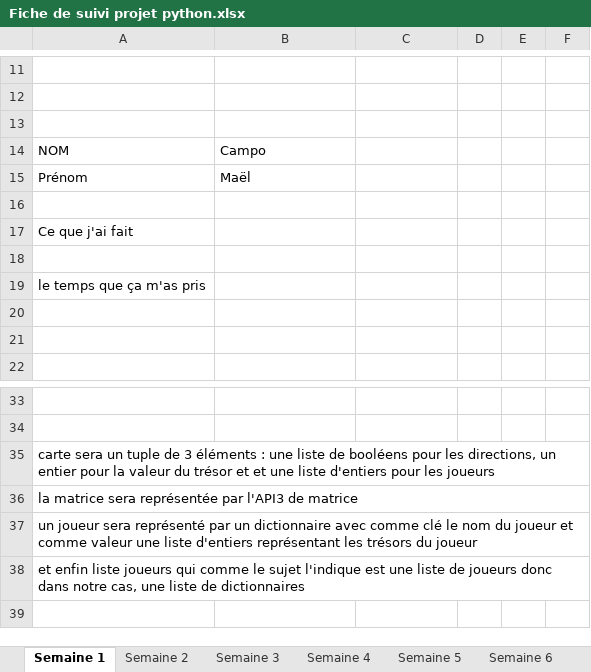
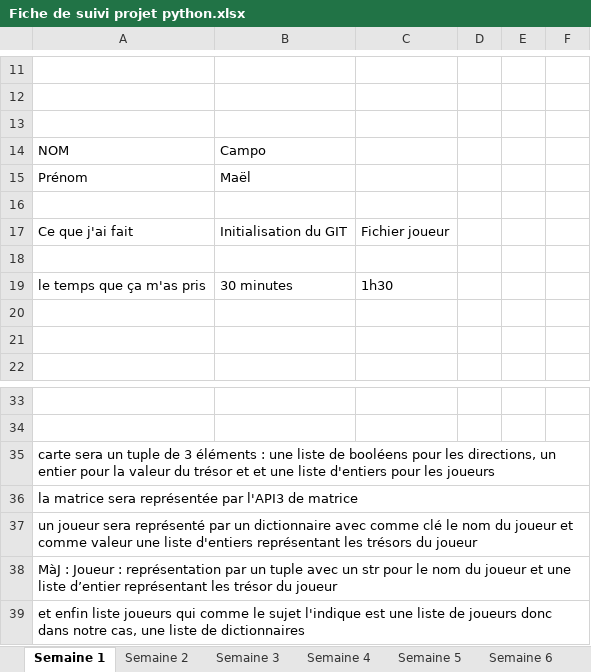
Before and after one commit to fabrice-bazire/Projet_Python_Labyrinthe, an Excel workbook: projet/Fiche de suivi projet python.xlsx, sheet Semaine 1, drawn as a sheet; only a part is shown, gaps mark what is left out; values as stored, in another font and other column widths than the file's, no borders; charts and pictures not drawn; the diff names each change by its address in the sheet, - before the commit and + after, or states it on an @@ line.

Commit message:
Fichier joueur.py + Fiche récap temps

```diff
--- a/projet/Fiche de suivi projet python.xlsx (sheet Semaine 1)
+++ b/projet/Fiche de suivi projet python.xlsx (sheet Semaine 1)
-B17: (empty)
+B17: Initialisation du GIT
-C17: (empty)
+C17: Fichier joueur
-B19: (empty)
+B19: 30 minutes
-C19: (empty)
+C19: 1h30
+row 38: MàJ : Joueur : représentation par un tuple avec un str pour le nom du joueur et une liste d’entier représentant les trésor du joueur
```
Also changed, not shown: charts or pictures, 2 other files.
